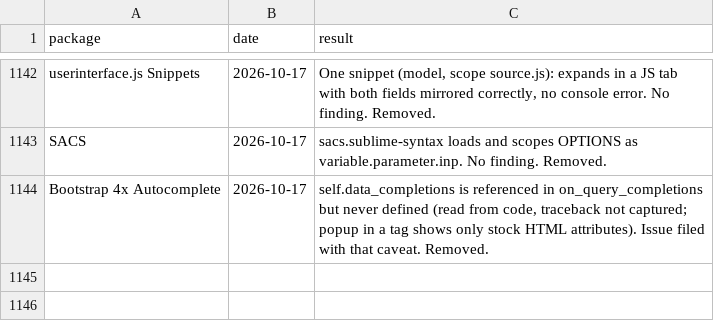
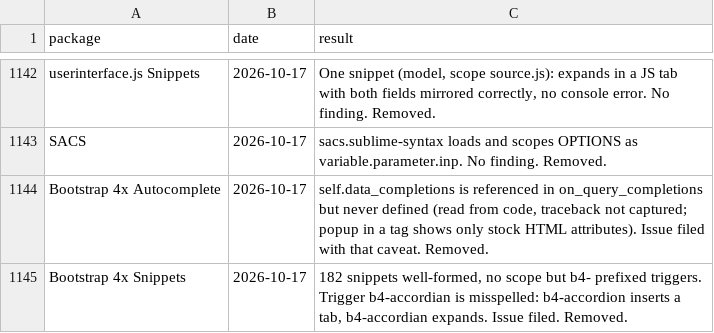
Before and after one commit to dpc00/sublime-package-audit, a TSV file: RESULTS.tsv, drawn as a sheet; only a part is shown, gaps mark what is left out; the diff names each change by its address in the sheet, - before the commit and + after, or states it on an @@ line.

```diff
--- a/RESULTS.tsv
+++ b/RESULTS.tsv
+row 1145: Bootstrap 4x Snippets | 2026-10-17 | 182 snippets well-formed, no scope but b4- prefixed triggers. Trigger b4-accordian is misspelled: b4-accordion inserts a tab, b4-accordian expands. Issue filed. Removed.
```
Also changed, not shown: ISSUES.tsv, 1 other file.
